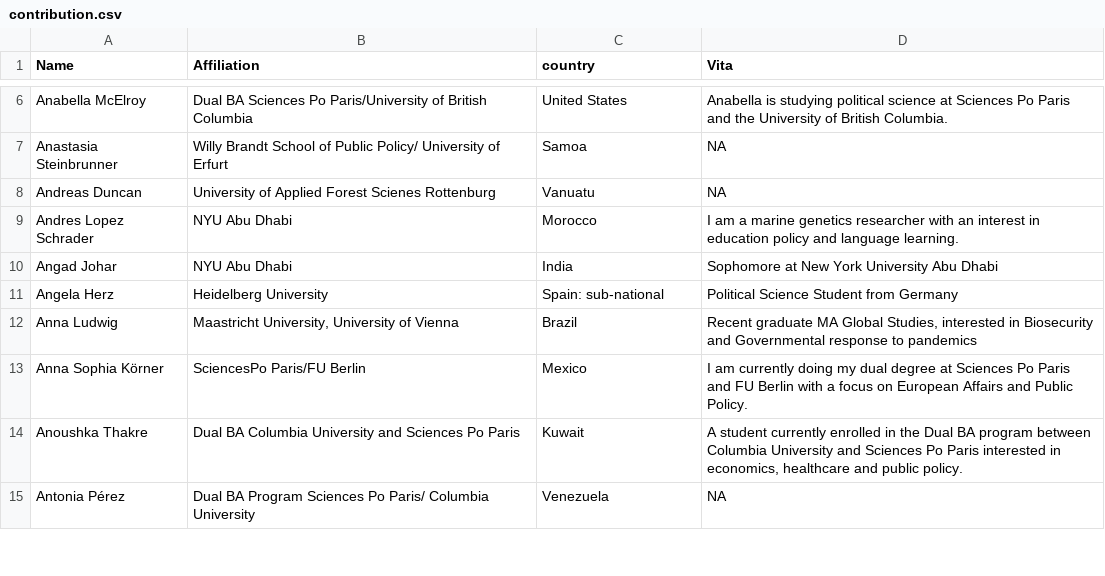
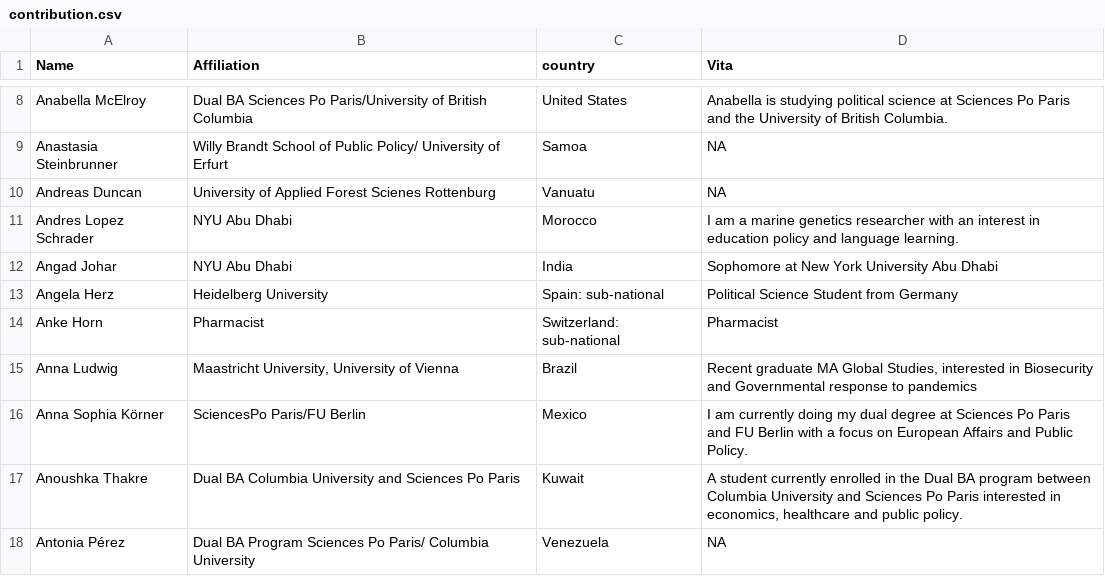
Before and after one commit to LuMesserschmidt/CoronaNet, a CSV file: data/people/contribution.csv, drawn as a sheet; only a part is shown, gaps mark what is left out; the diff covers the shown part only.

```diff
--- a/data/people/contribution.csv
+++ b/data/people/contribution.csv
@@ -11,2 +13,3 @@ Angad Johar,NYU Abu Dhabi,India,Sophomore at New York University Abu Dhabi
 Angela Herz,Heidelberg University,Spain: sub-national,Political Science Student from Germany
+Anke Horn,Pharmacist,Switzerland: sub-national,Pharmacist
 Anna Ludwig,"Maastricht University, University of Vienna",Brazil,"Recent graduate MA Global Studies, interested in Biosecurity and Governmental response to pandemics"
```
Also changed, not shown: 16 added rows elsewhere in this file, docs/data/people/contribution.csv, 26 other files.
